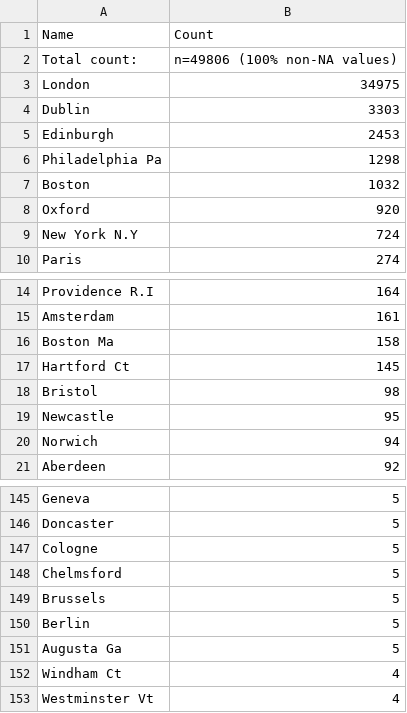
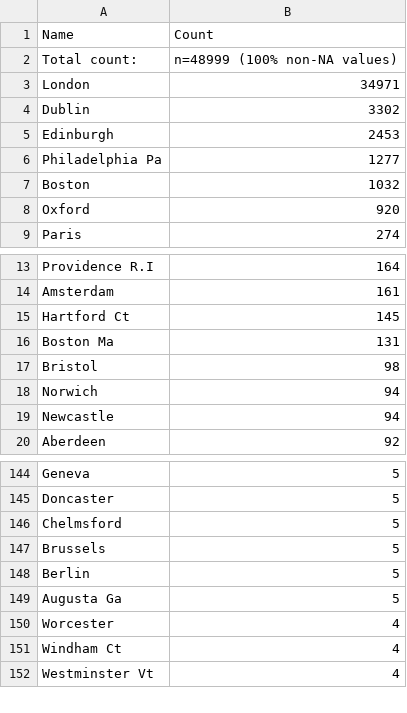
Before and after one commit to COMHIS/estc, a CSV file: inst/examples/output.tables/publication_place_accepted.csv, drawn as a sheet; only a part is shown, gaps mark what is left out; the diff covers the shown part only.

```diff
--- a/inst/examples/output.tables/publication_place_accepted.csv
+++ b/inst/examples/output.tables/publication_place_accepted.csv
@@ -1,10 +1,9 @@
 Name	Count
-Total count: 	n=49806 (100% non-NA values)
-London	34975
-Dublin	 3303
+Total count: 	n=48999 (100% non-NA values)
+London	34971
+Dublin	 3302
 Edinburgh	 2453
-Philadelphia Pa	 1298
+Philadelphia Pa	 1277
 Boston	 1032
 Oxford	  920
-New York N.Y	  724
 Paris	  274
@@ -15,7 +14,7 @@ Providence R.I	  164
 Amsterdam	  161
-Boston Ma	  158
 Hartford Ct	  145
+Boston Ma	  131
 Bristol	   98
-Newcastle	   95
 Norwich	   94
+Newcastle	   94
 Aberdeen	   92
@@ -146,3 +145,2 @@ Geneva	    5
 Doncaster	    5
-Cologne	    5
 Chelmsford	    5
@@ -151,2 +149,3 @@ Berlin	    5
 Augusta Ga	    5
+Worcester	    4
 Windham Ct	    4
```
Also changed, not shown: 4 added rows, 7 removed rows and 2 edited cells elsewhere in this file, inst/examples/output.tables/estimated_page_counts.csv, 52 other files.
